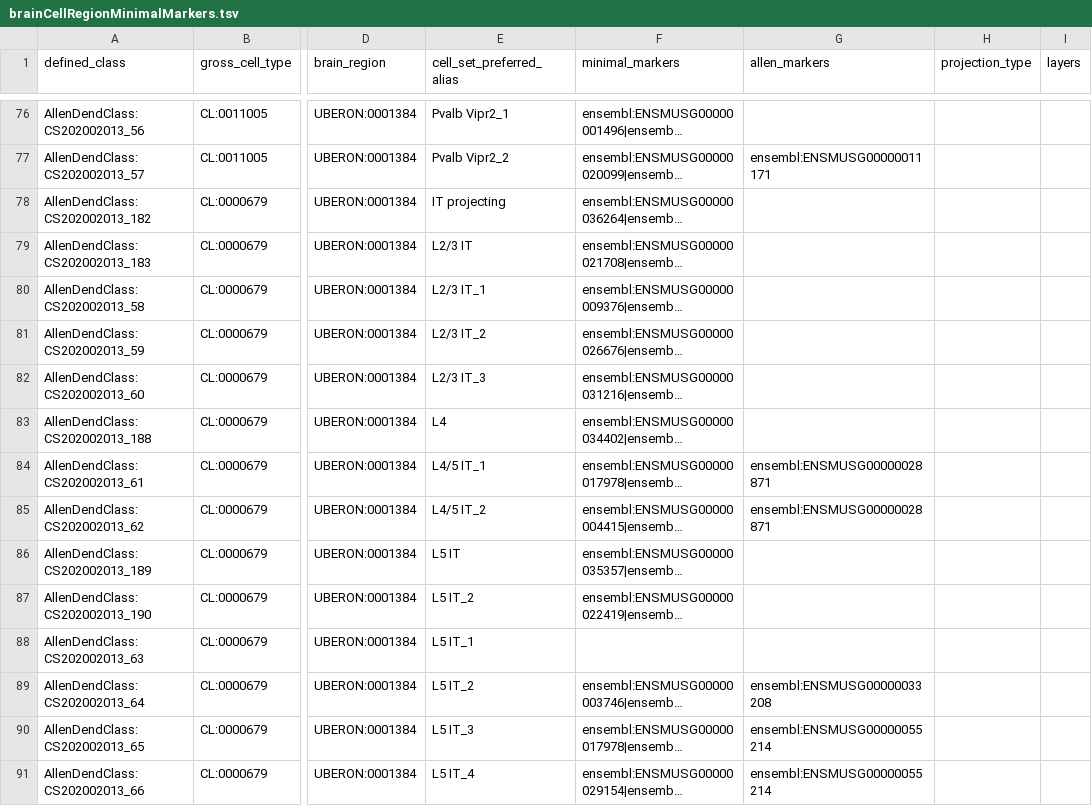
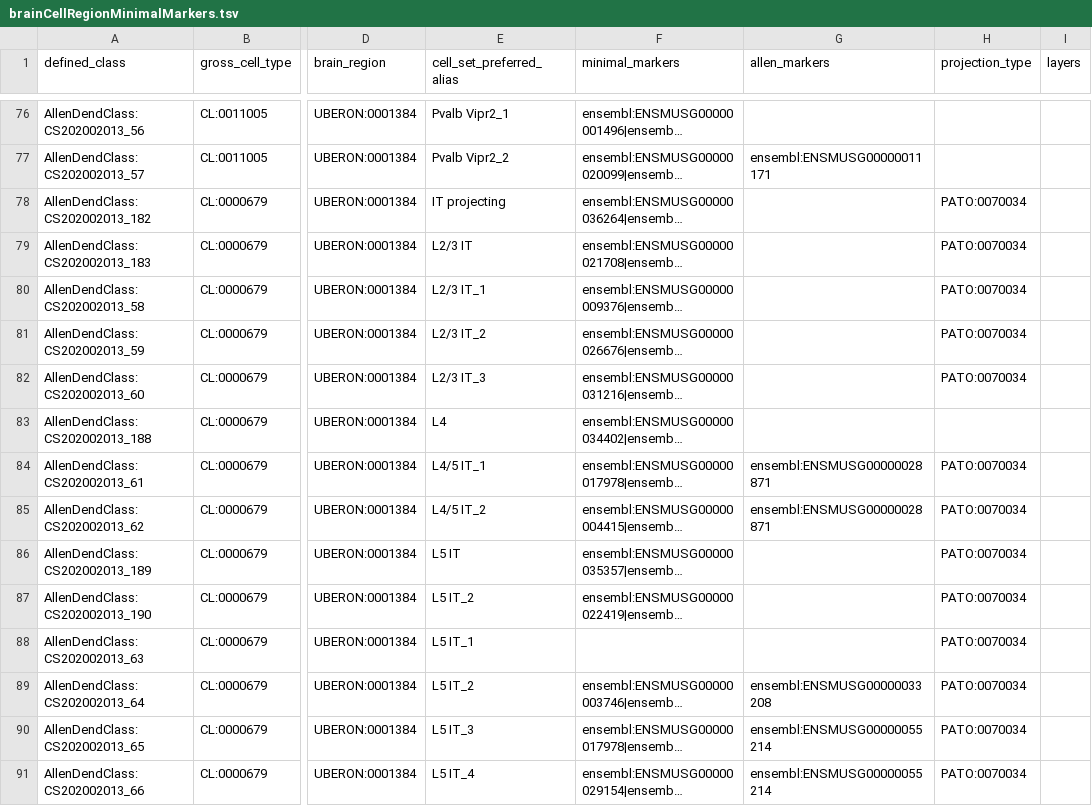
Before and after one commit to obophenotype/brain_data_standards_ontologies, a TSV file: src/patterns/data/default/brainCellRegionMinimalMarkers.tsv, drawn as a sheet; only a part is shown, gaps mark what is left out; long unchanged cells end in …; the diff covers the shown part only; the diff names each change by its address in the sheet, - before the commit and + after, or states it on an @@ line.

Commit message:
Update brainCellRegionMinimalMarkers.tsv
added projection PATO

```diff
--- a/src/patterns/data/default/brainCellRegionMinimalMarkers.tsv
+++ b/src/patterns/data/default/brainCellRegionMinimalMarkers.tsv
-H78:H82 (projection_type): (empty)
+H78:H82 (projection_type): PATO:0070034
-H84:H91 (projection_type): (empty)
+H84:H91 (projection_type): PATO:0070034
```
Also changed, not shown: 21 edited cells elsewhere in this file.
